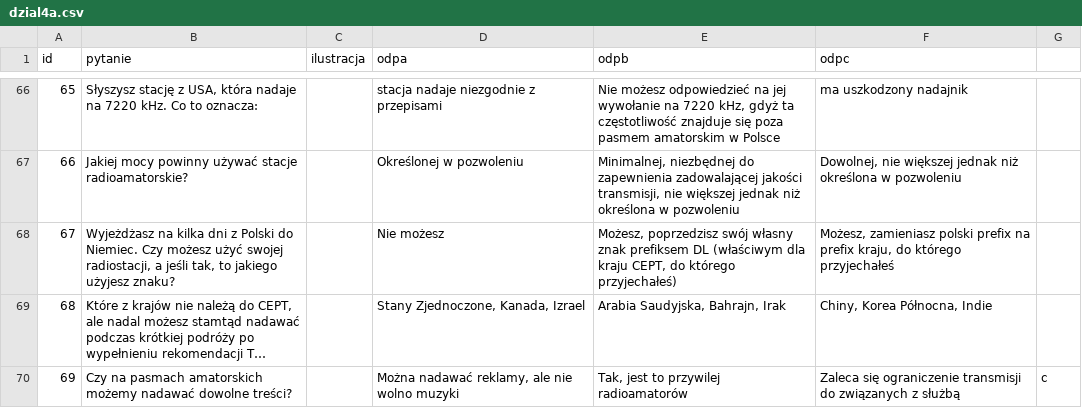
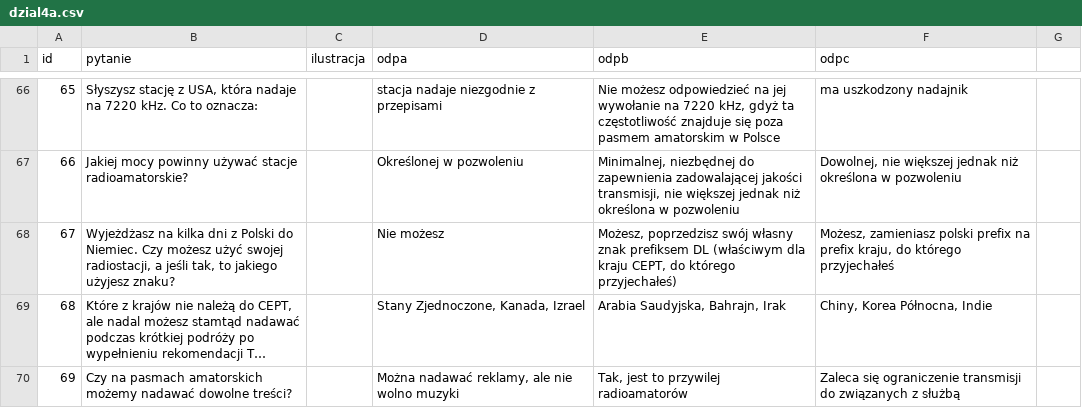
Before and after one commit to HackerspaceKRK/pytania-egzaminacyjne, a CSV file: kat_a/dzial4a.csv, drawn as a sheet; only a part is shown, gaps mark what is left out; long unchanged cells end in …; the diff names each change by its address in the sheet, - before the commit and + after, or states it on an @@ line.

Commit message:
Update dzial4a.csv

```diff
--- a/kat_a/dzial4a.csv
+++ b/kat_a/dzial4a.csv
-G70: c
+G70: (empty)
```
